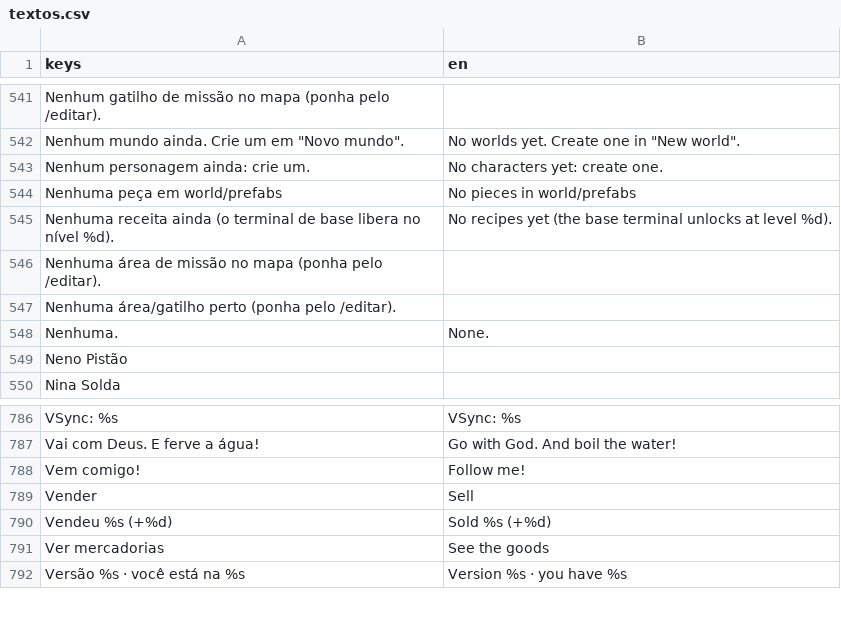
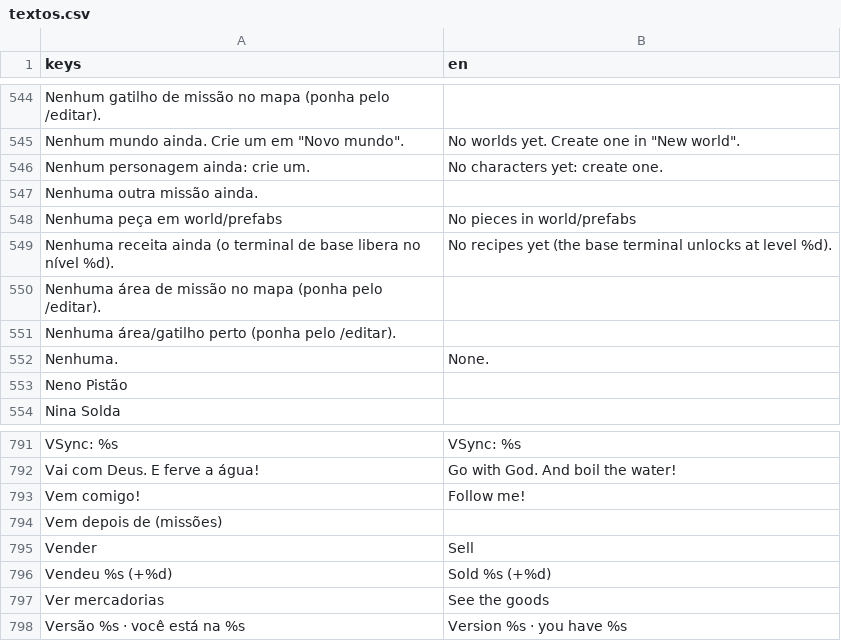
Before and after one commit to ailtonandrade/coop-dungeon, a CSV file: locale/textos.csv, drawn as a sheet; only a part is shown, gaps mark what is left out; the diff covers the shown part only.

```diff
--- a/locale/textos.csv
+++ b/locale/textos.csv
@@ -687,2 +692,3 @@ Nenhum gatilho de missão no mapa (ponha pelo /editar).,
 Nenhum personagem ainda: crie um.,No characters yet: create one.
+Nenhuma outra missão ainda.,
 Nenhuma peça em world/prefabs,No pieces in world/prefabs
@@ -954,2 +961,3 @@ Vai com Deus. E ferve a água!,Go with God. And boil the water!
 Vem comigo!,Follow me!
+Vem depois de (missões),
 Vender,Sell
```
Also changed, not shown: 6 added rows elsewhere in this file, 14 other files.
